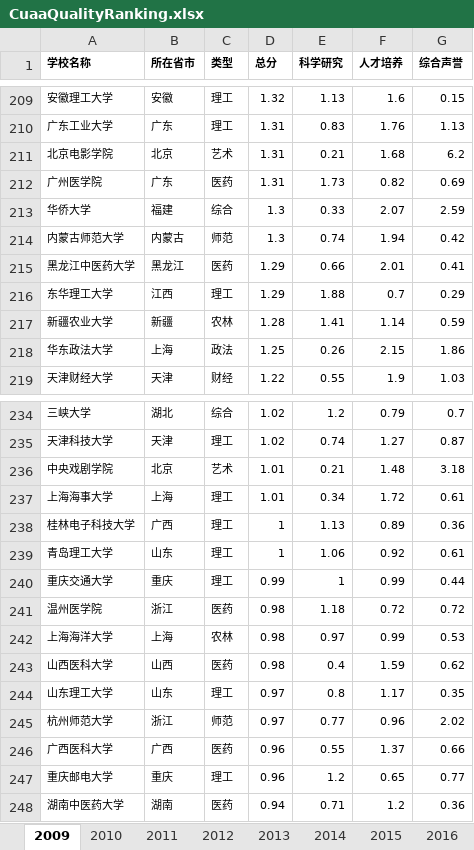
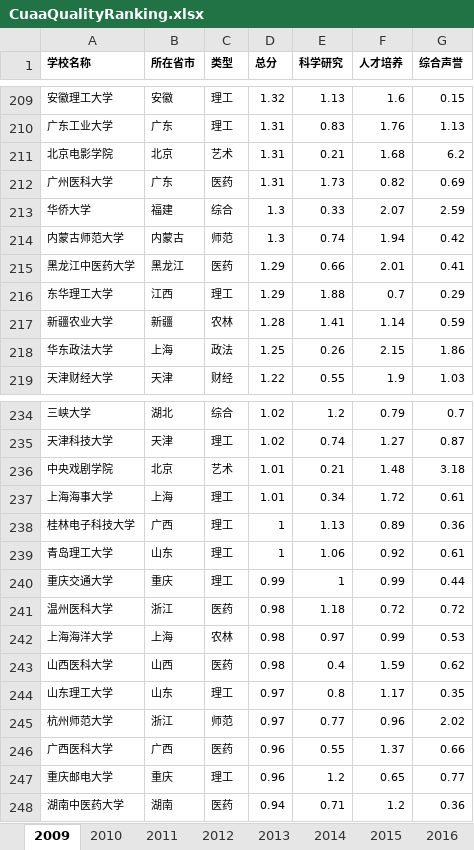
Before and after one commit to duxuhao/Chinese_University_Entrance_Ranking_GD, an Excel workbook: CuaaQualityRanking.xlsx, sheet 2009, drawn as a sheet; only a part is shown, gaps mark what is left out; values as stored, in another font and other column widths than the file's, no borders; the diff names each change by its address in the sheet, - before the commit and + after, or states it on an @@ line.

```diff
--- a/CuaaQualityRanking.xlsx (sheet 2009)
+++ b/CuaaQualityRanking.xlsx (sheet 2009)
-A212 (学校名称): 广州医学院
+A212 (学校名称): 广州医科大学
-A241 (学校名称): 温州医学院
+A241 (学校名称): 温州医科大学
```
Also changed, not shown: sheet 2011, sheet 2012, sheet 2010, sheet 2013, LiberalArtAdmissionScore.xlsx, ScienceAdmissionScore.xlsx, 1 other file.
